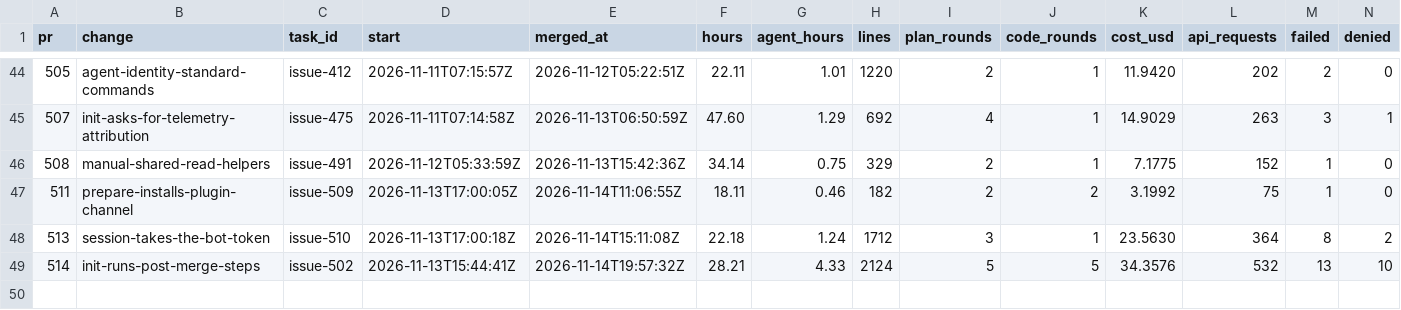
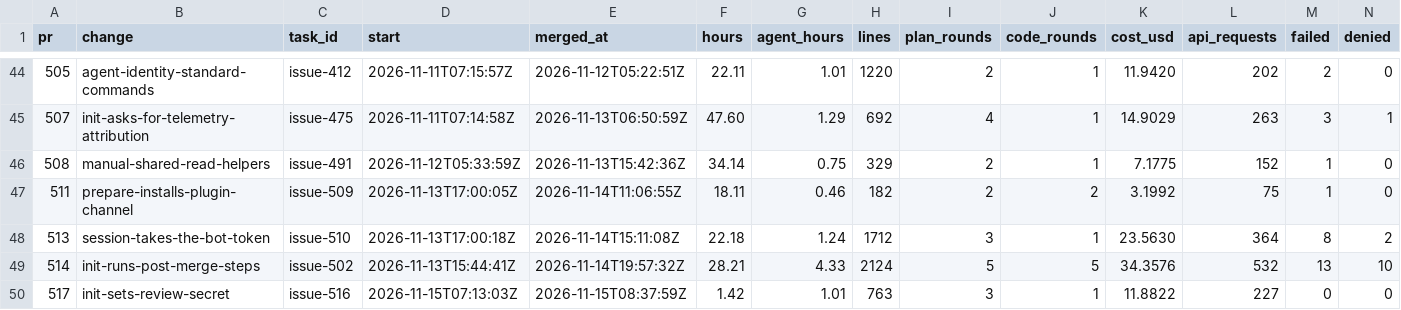
Before and after one commit to ekolvah/agent-process-distribution, a CSV file: task-readings.csv, drawn as a sheet; only a part is shown, gaps mark what is left out; rows hold the shown columns only; the diff names each change by its address in the sheet, - before the commit and + after, or states it on an @@ line.

```diff
--- a/task-readings.csv
+++ b/task-readings.csv
+row 50: 517 | init-sets-review-secret | issue-516 | 2026-11-15T07:13:03Z | 2026-11-15T08:37:59Z | 1.42 | 1.01 | 763 | 3 | 1 | 11.8822 | 227 | 0 | 0
```
